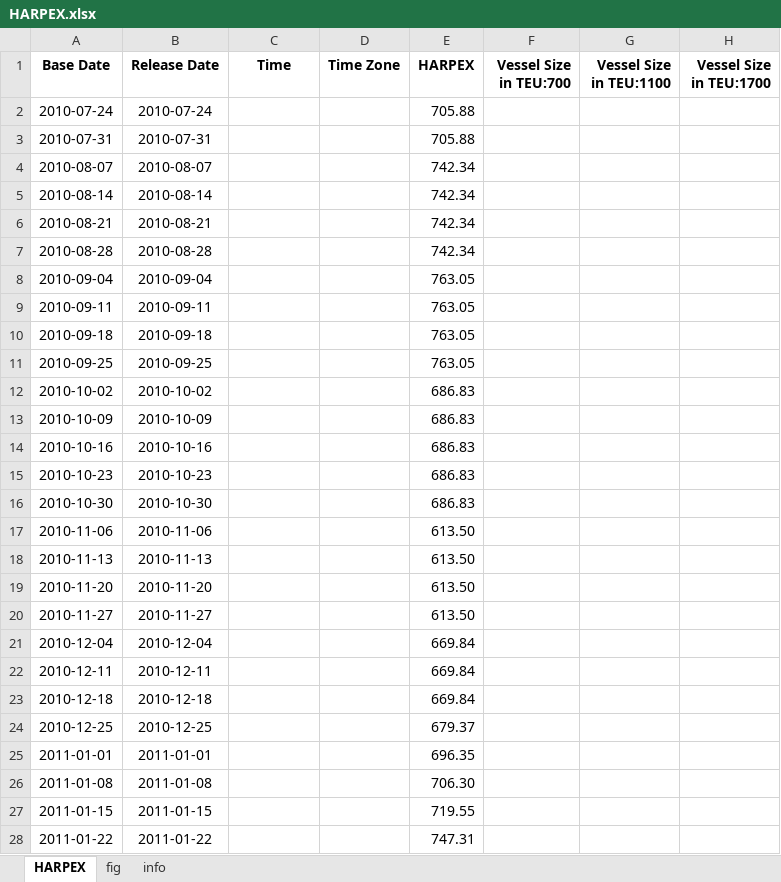
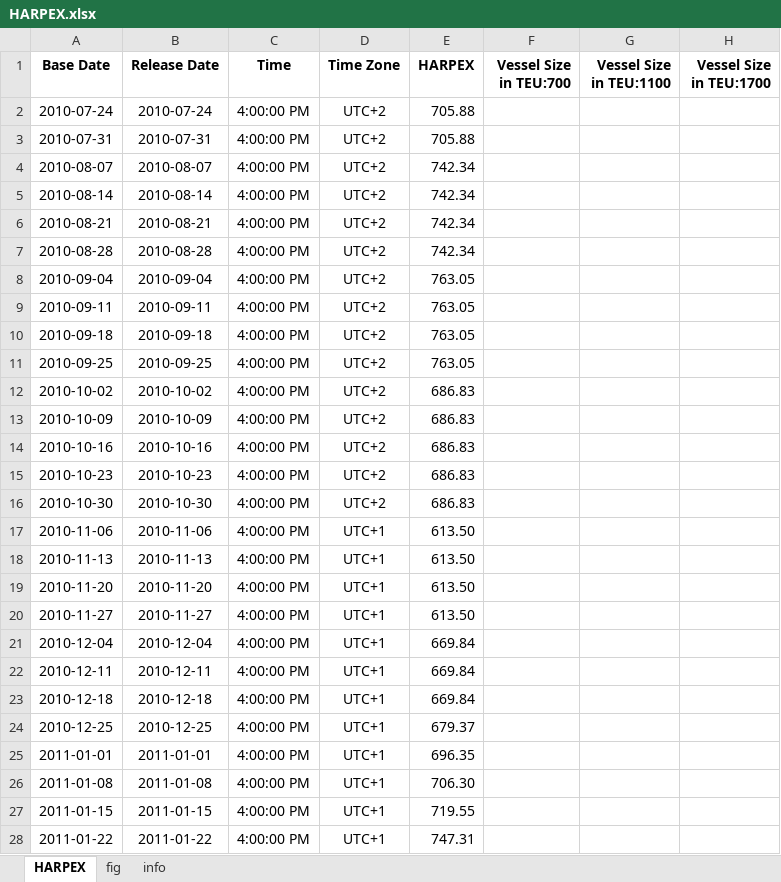
Before and after one commit to Tommylee1013/FinancialData, an Excel workbook: data/freight/HARPEX.xlsx, sheet HARPEX, drawn as a sheet; only a part is shown; values as stored, in another font and other column widths than the file's, no borders; the diff covers the shown part only; the diff names each change by its address in the sheet, - before the commit and + after, or states it on an @@ line.

Commit message:
data update (2026/07/01)

```diff
--- a/data/freight/HARPEX.xlsx (sheet HARPEX)
+++ b/data/freight/HARPEX.xlsx (sheet HARPEX)
-C2:C28 (Time): (empty)
+C2:C28 (Time): 4:00:00 PM
-D2:D16 (Time Zone): (empty)
+D2:D16 (Time Zone): UTC+2
-D17:D28 (Time Zone): (empty)
+D17:D28 (Time Zone): UTC+1
```
Also changed, not shown: 1610 edited cells elsewhere in this sheet, charts or pictures, data/Index/Bond Index.xlsx, data/freight/china containerized freight index.xlsx, 29 other files.
